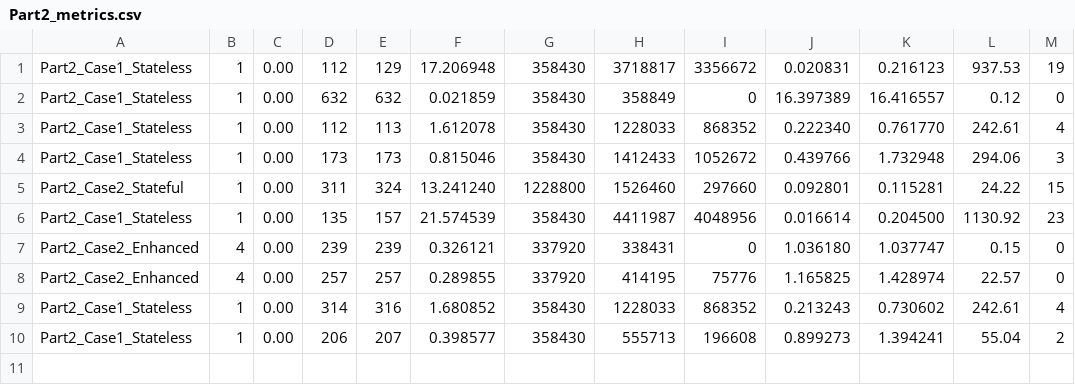
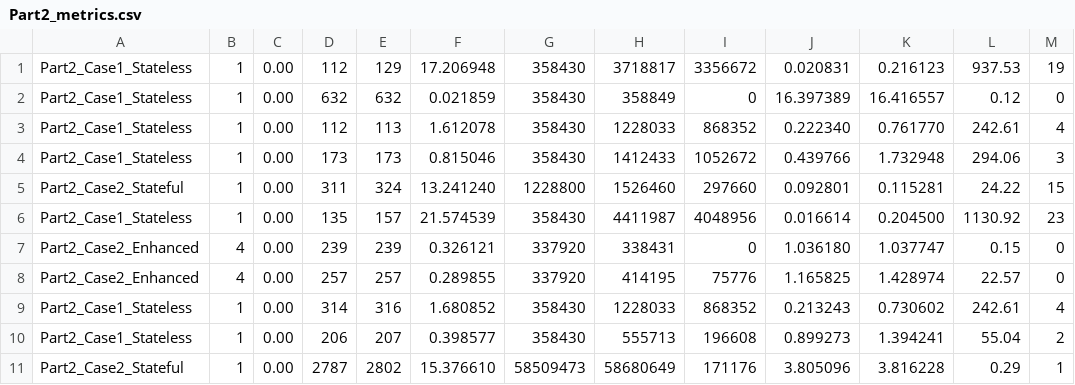
Before and after one commit to nisargvekariya01/CN_Project, a CSV file: Results/Part2_metrics.csv, drawn as a sheet; the diff names each change by its address in the sheet, - before the commit and + after, or states it on an @@ line.

```diff
--- a/Results/Part2_metrics.csv
+++ b/Results/Part2_metrics.csv
+row 11: Part2_Case2_Stateful | 1 | 0.00 | 2787 | 2802 | 15.376610 | 58509473 | 58680649 | 171176 | 3.805096 | 3.816228 | 0.29 | 1
```
Also changed, not shown: Results/Part1_metrics.csv, 9 other files.
